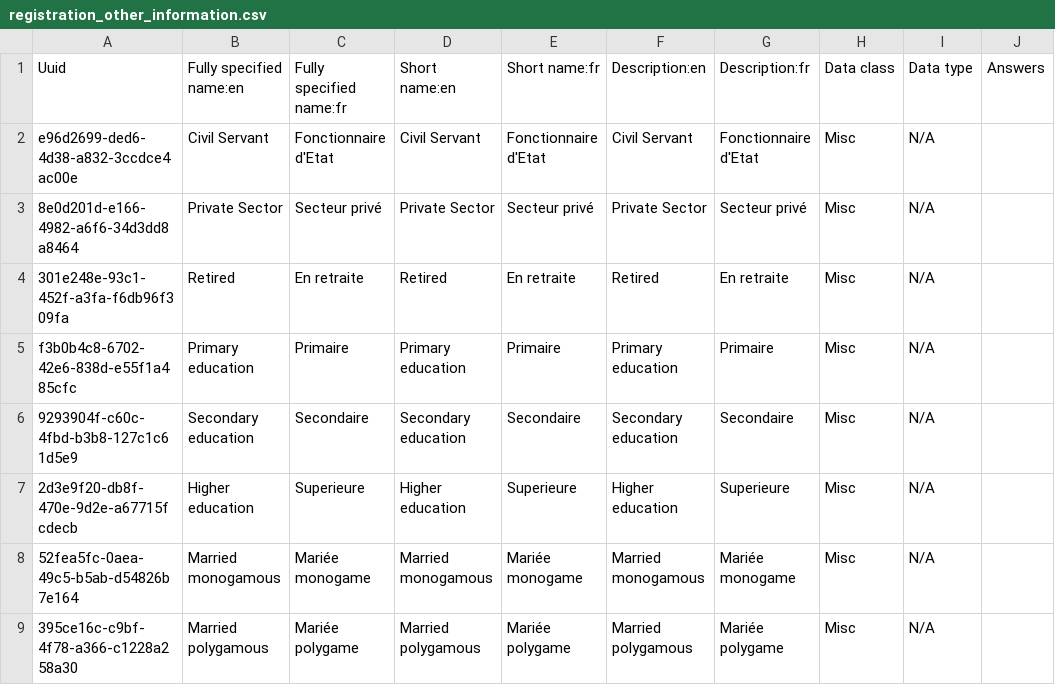
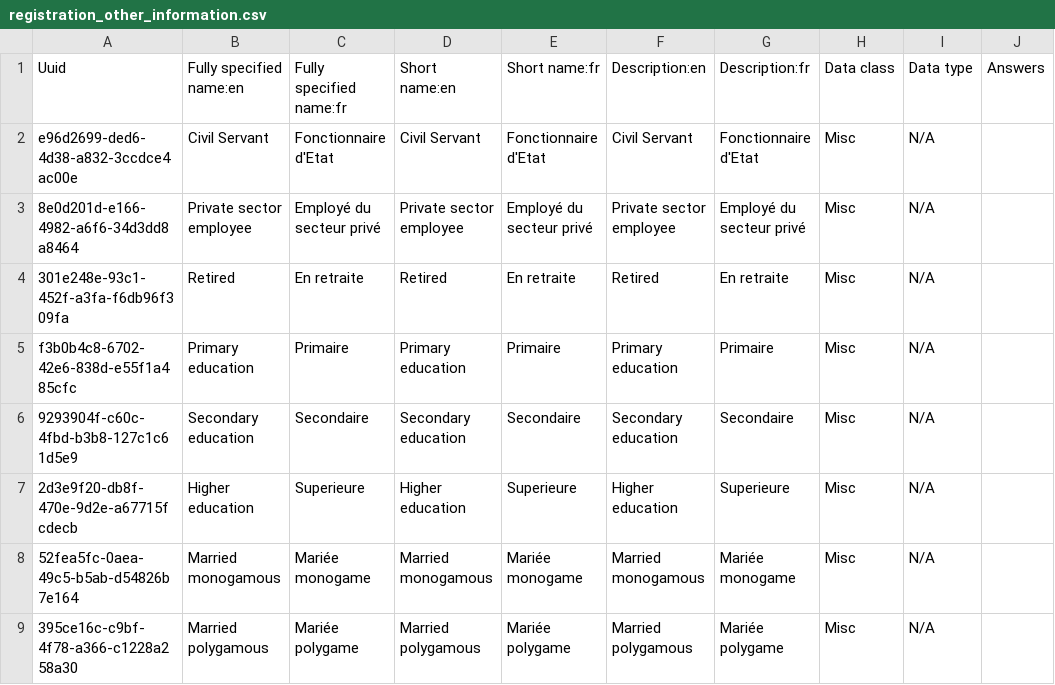
Before and after one commit to jembi/cameroon-bahmni-metadata, a CSV file: configuration/concepts/registration_other_information.csv, drawn as a sheet; only a part is shown.

Commit message:
COMRS-161 Update concept name for private serctor employee

```diff
--- a/configuration/concepts/registration_other_information.csv
+++ b/configuration/concepts/registration_other_information.csv
@@ -2,3 +2,3 @@ Uuid,Fully specified name:en,Fully specified name:fr,Short name:en,Short name:fr
 e96d2699-ded6-4d38-a832-3ccdce4ac00e,Civil Servant,Fonctionnaire d'Etat,Civil Servant,Fonctionnaire d'Etat,Civil Servant,Fonctionnaire d'Etat,Misc,N/A,
-8e0d201d-e166-4982-a6f6-34d3dd8a8464,Private Sector,Secteur privé,Private Sector,Secteur privé,Private Sector,Secteur privé,Misc,N/A,
+8e0d201d-e166-4982-a6f6-34d3dd8a8464,Private sector employee,Employé du secteur privé,Private sector employee,Employé du secteur privé,Private sector employee,Employé du secteur privé,Misc,N/A,
 301e248e-93c1-452f-a3fa-f6db96f309fa,Retired,En retraite,Retired,En retraite,Retired,En retraite,Misc,N/A,
```
